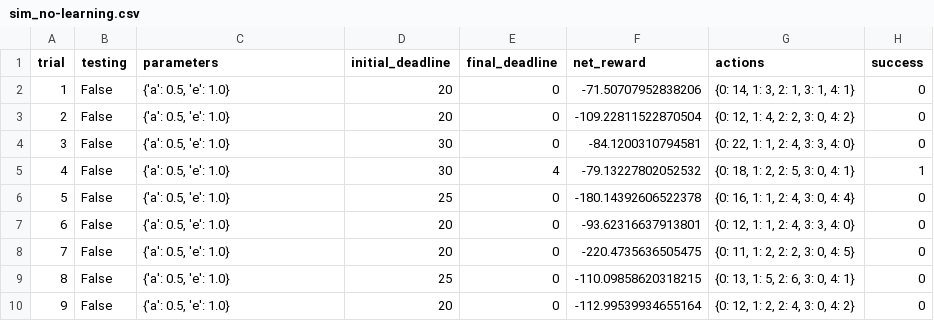
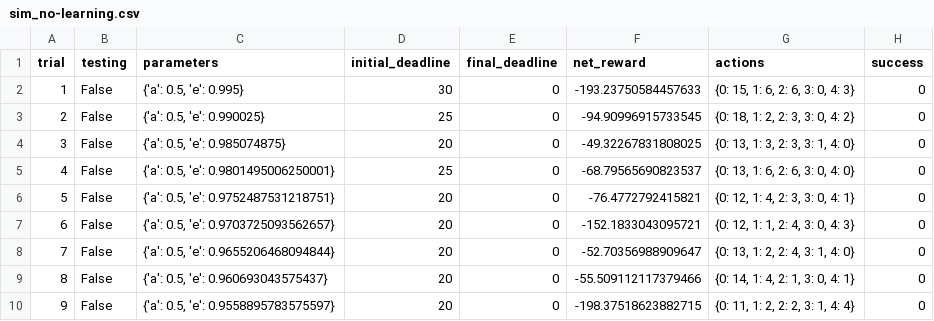
Before and after one commit to bharathklogan/MLND, a CSV file: projects/smartcab/logs/sim_no-learning.csv, drawn as a sheet; only a part is shown; removed rows and columns are numbered as before the commit, all else as after; the diff covers the shown part only; the diff names each change by its address in the sheet, - before the commit and + after, or states it on an @@ line.

```diff
--- a/projects/smartcab/logs/sim_no-learning.csv
+++ b/projects/smartcab/logs/sim_no-learning.csv
-C2 (parameters): {'a': 0.5, 'e': 1.0}
+C2 (parameters): {'a': 0.5, 'e': 0.995}
-D2 (initial_deadline): 20
+D2 (initial_deadline): 30
-F2 (net_reward): -71.50707952838206
+F2 (net_reward): -193.23750584457633
-G2 (actions): {0: 14, 1: 3, 2: 1, 3: 1, 4: 1}
+G2 (actions): {0: 15, 1: 6, 2: 6, 3: 0, 4: 3}
-C3 (parameters): {'a': 0.5, 'e': 1.0}
+C3 (parameters): {'a': 0.5, 'e': 0.990025}
-D3 (initial_deadline): 20
+D3 (initial_deadline): 25
-F3 (net_reward): -109.22811522870504
+F3 (net_reward): -94.90996915733545
-G3 (actions): {0: 12, 1: 4, 2: 2, 3: 0, 4: 2}
+G3 (actions): {0: 18, 1: 2, 2: 3, 3: 0, 4: 2}
-C4 (parameters): {'a': 0.5, 'e': 1.0}
+C4 (parameters): {'a': 0.5, 'e': 0.985074875}
-D4 (initial_deadline): 30
+D4 (initial_deadline): 20
-F4 (net_reward): -84.1200310794581
+F4 (net_reward): -49.32267831808025
-G4 (actions): {0: 22, 1: 1, 2: 4, 3: 3, 4: 0}
+G4 (actions): {0: 13, 1: 3, 2: 3, 3: 1, 4: 0}
-row 5: 4 | False | {'a': 0.5, 'e': 1.0} | 30 | 4 | -79.13227802052532 | {0: 18, 1: 2, 2: 5, 3: 0, 4: 1} | 1
@@ column A (trial) renumbered between rows 5 and 23 @@
-C5 (parameters): {'a': 0.5, 'e': 1.0}
+C5 (parameters): {'a': 0.5, 'e': 0.9801495006250001}
-F5 (net_reward): -180.14392606522378
+F5 (net_reward): -68.79565690823537
-G5 (actions): {0: 16, 1: 1, 2: 4, 3: 0, 4: 4}
+G5 (actions): {0: 13, 1: 6, 2: 6, 3: 0, 4: 0}
-C6 (parameters): {'a': 0.5, 'e': 1.0}
+C6 (parameters): {'a': 0.5, 'e': 0.9752487531218751}
-F6 (net_reward): -93.62316637913801
+F6 (net_reward): -76.4772792415821
-G6 (actions): {0: 12, 1: 1, 2: 4, 3: 3, 4: 0}
+G6 (actions): {0: 12, 1: 4, 2: 3, 3: 0, 4: 1}
-C7 (parameters): {'a': 0.5, 'e': 1.0}
+C7 (parameters): {'a': 0.5, 'e': 0.9703725093562657}
-F7 (net_reward): -220.4735636505475
+F7 (net_reward): -152.1833043095721
-G7 (actions): {0: 11, 1: 2, 2: 2, 3: 0, 4: 5}
+G7 (actions): {0: 12, 1: 1, 2: 4, 3: 0, 4: 3}
-C8 (parameters): {'a': 0.5, 'e': 1.0}
+C8 (parameters): {'a': 0.5, 'e': 0.9655206468094844}
-D8 (initial_deadline): 25
+D8 (initial_deadline): 20
-F8 (net_reward): -110.09858620318215
+F8 (net_reward): -52.70356988909647
-G8 (actions): {0: 13, 1: 5, 2: 6, 3: 0, 4: 1}
+G8 (actions): {0: 13, 1: 2, 2: 4, 3: 1, 4: 0}
+row 9: 8 | False | {'a': 0.5, 'e': 0.960693043575437} | 20 | 0 | -55.509112117379466 | {0: 14, 1: 4, 2: 1, 3: 0, 4: 1} | 0
-C10 (parameters): {'a': 0.5, 'e': 1.0}
+C10 (parameters): {'a': 0.5, 'e': 0.9558895783575597}
-F10 (net_reward): -112.99539934655164
+F10 (net_reward): -198.37518623882715
-G10 (actions): {0: 12, 1: 2, 2: 4, 3: 0, 4: 2}
+G10 (actions): {0: 11, 1: 2, 2: 2, 3: 1, 4: 4}
```
Also changed, not shown: 9 added rows and 41 edited cells elsewhere in this file, projects/smartcab/logs/sim_default-learning.csv, projects/smartcab/logs/sim_improved-learning.csv, 2 other files.
